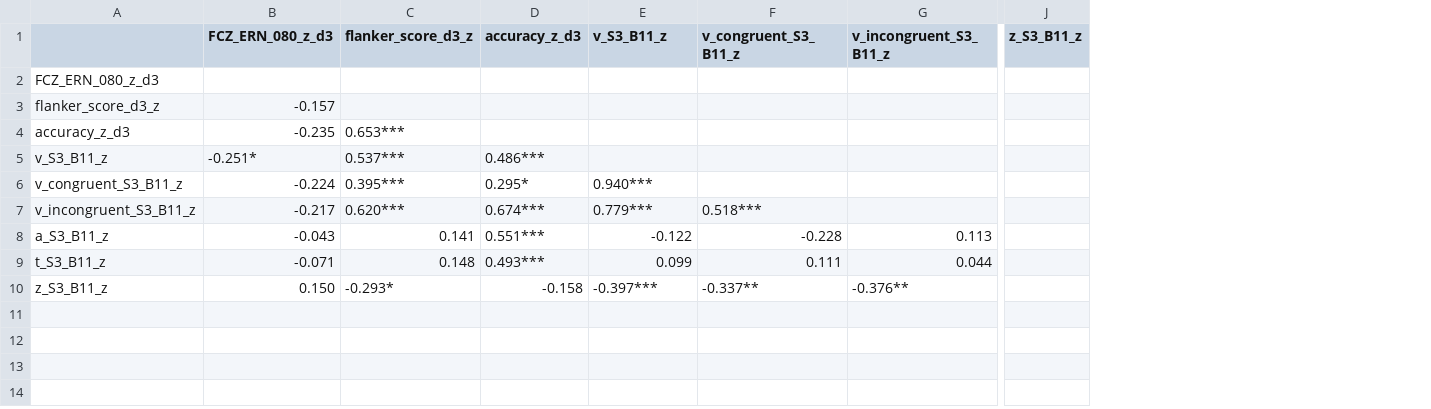
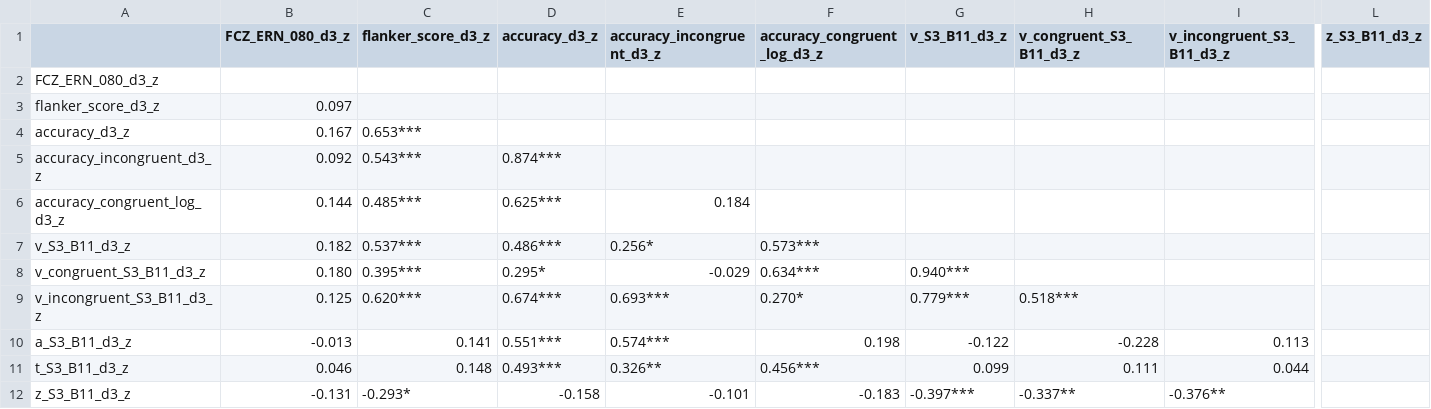
Before and after one commit to brappaport/LDDM-work, a CSV file: tables/sttr_d3_correlations.csv, drawn as a sheet; only a part is shown, gaps mark what is left out; removed rows and columns are numbered as before the commit, all else as after; rows hold the shown columns only; the diff covers the shown part only; the diff names each change by its address in the sheet, - before the commit and + after, or states it on an @@ line.

```diff
--- a/tables/sttr_d3_correlations.csv
+++ b/tables/sttr_d3_correlations.csv
-column A, rows 2-10: FCZ_ERN_080_z_d3 | flanker_score_d3_z | accuracy_z_d3 | v_S3_B11_z | v_congruent_S3_B11_z | v_incongruent_S3_B11_z | a_S3_B11_z | t_S3_B11_z | z_S3_B11_z
-column B (FCZ_ERN_080_z_d3), rows 3-10: -0.157 | -0.235 | -0.251* | -0.224 | -0.217 | -0.043 | -0.071 | 0.150
+column A, rows 2-4: FCZ_ERN_080_d3_z | flanker_score_d3_z | accuracy_d3_z; rows 7-12: v_S3_B11_d3_z | v_congruent_S3_B11_d3_z | v_incongruent_S3_B11_d3_z | a_S3_B11_d3_z | t_S3_B11_d3_z | z_S3_B11_d3_z
+column B (FCZ_ERN_080_d3_z), rows 3-4: 0.097 | 0.167; rows 7-12: 0.182 | 0.180 | 0.125 | -0.013 | 0.046 | -0.131
+column E (accuracy_incongruent_d3_z), rows 7-12: 0.256* | -0.029 | 0.693*** | 0.574*** | 0.326** | -0.101
+column F (accuracy_congruent_log_d3_z), rows 7-12: 0.573*** | 0.634*** | 0.270* | 0.198 | 0.456*** | -0.183
-column J (z_S3_B11_z), empty
+column L (z_S3_B11_d3_z), empty
-D1: accuracy_z_d3
+D1: accuracy_d3_z
-G1: v_S3_B11_z
+G1: v_S3_B11_d3_z
-H1: v_congruent_S3_B11_z
+H1: v_congruent_S3_B11_d3_z
-I1: v_incongruent_S3_B11_z
+I1: v_incongruent_S3_B11_d3_z
+row 5: accuracy_incongruent_d3_z | 0.092 | 0.543*** | 0.874***
+row 6: accuracy_congruent_log_d3_z | 0.144 | 0.485*** | 0.625*** | 0.184
```
Also changed, not shown: 2 edited cells elsewhere in this file, tables/rdoc_correlations.csv, tables/sttr_correlations.csv, 30 other files.
